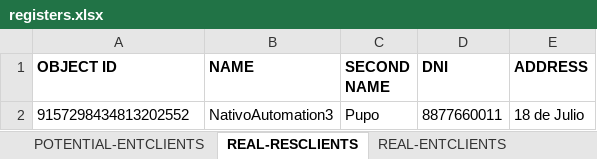
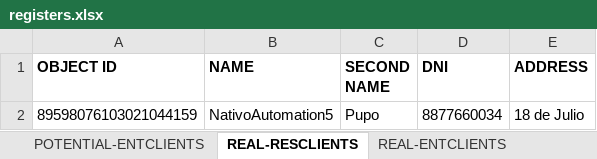
Before and after one commit to seba53b4/Automatizaci-nTFNU, an Excel workbook: MyFirstTest/registers.xlsx, sheet REAL-RESCLIENTS, drawn as a sheet; values as stored, in another font and other column widths than the file's, no borders; the diff names each change by its address in the sheet, - before the commit and + after, or states it on an @@ line.

```diff
--- a/MyFirstTest/registers.xlsx (sheet REAL-RESCLIENTS)
+++ b/MyFirstTest/registers.xlsx (sheet REAL-RESCLIENTS)
-A2 (OBJECT ID): 9157298434813202552
+A2 (OBJECT ID): 89598076103021044159
-B2 (NAME): NativoAutomation3
+B2 (NAME): NativoAutomation5
-D2 (DNI): 8877660011
+D2 (DNI): 8877660034
```
Also changed, not shown: sheet NEW-PLAN, sheet CHANGE-PLAN, sheet REGISTERED SIM CARD LOST, sheet SIM CARD LOST, sheet POTENTIAL-RESCLIENTS, 22 other files.
